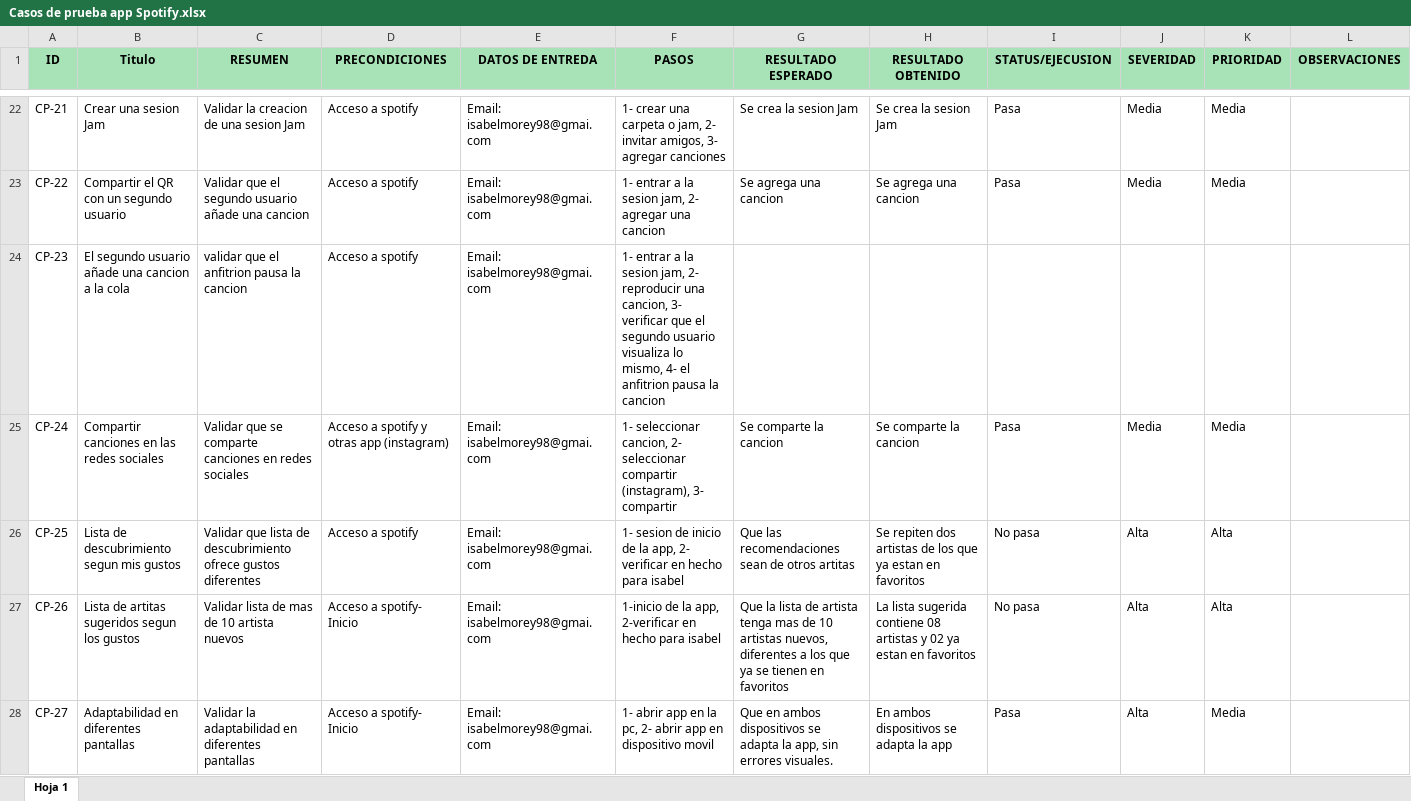
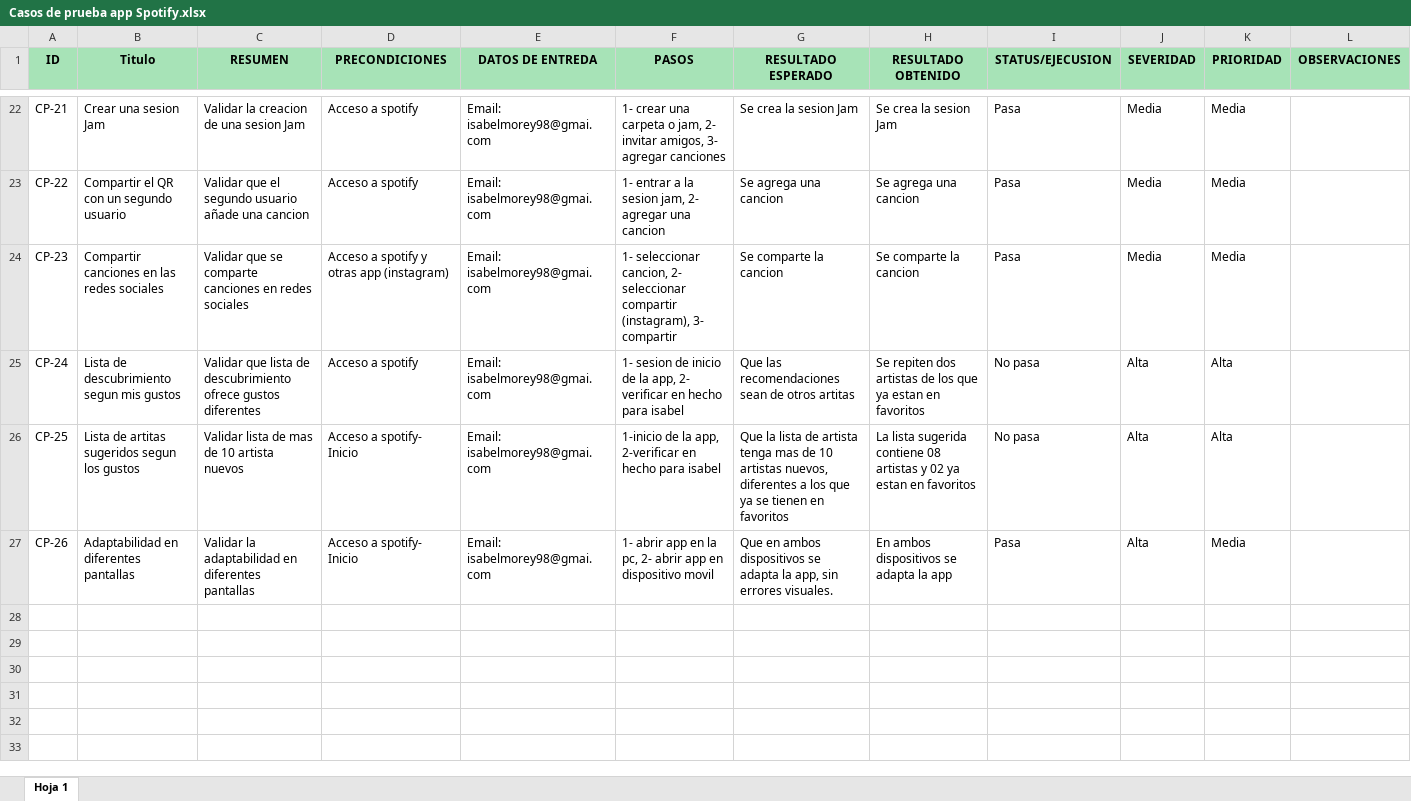
Before and after one commit to isabelmorey98-cyber/ProyectoFinalMariaMorey, an Excel workbook: casos_de_prueba/Casos de prueba app Spotify.xlsx, sheet Hoja 1, drawn as a sheet; only a part is shown, gaps mark what is left out; values as stored, in another font and other column widths than the file's, no borders; removed rows and columns are numbered as before the commit, all else as after; the diff names each change by its address in the sheet, - before the commit and + after, or states it on an @@ line.

Commit message:
agregando modificaciones a casos de pruebas Spotify

```diff
--- a/casos_de_prueba/Casos de prueba app Spotify.xlsx (sheet Hoja 1)
+++ b/casos_de_prueba/Casos de prueba app Spotify.xlsx (sheet Hoja 1)
-row 24: CP-23 | El segundo usuario añade una cancion a la cola | validar que el anfitrion pausa la cancion | Acceso a spotify | Email: isabelmorey98@gmai.com | 1- entrar a la sesion jam, 2- reproducir una cancion, 3- verificar que el segundo usuario visualiza lo mismo, 4- el anfitrion pausa la cancion
-A24 (ID): CP-24
+A24 (ID): CP-23
-A25 (ID): CP-25
+A25 (ID): CP-24
-A26 (ID): CP-26
+A26 (ID): CP-25
-A27 (ID): CP-27
+A27 (ID): CP-26
```
Also changed, not shown: 3 other files.
